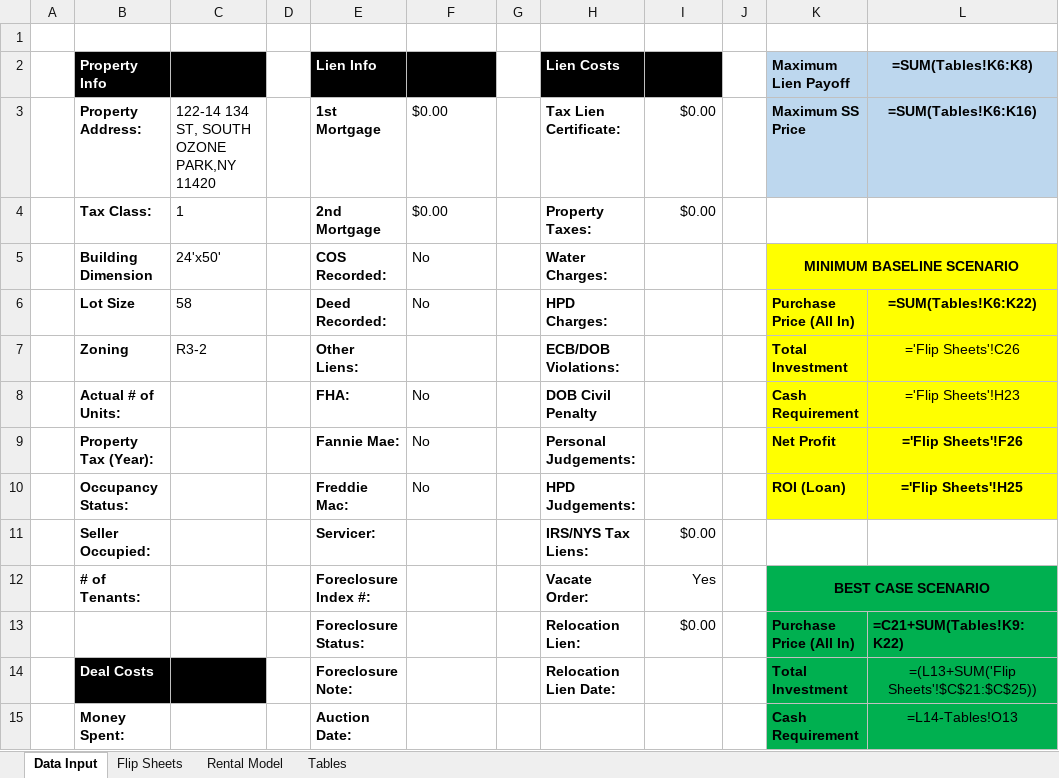
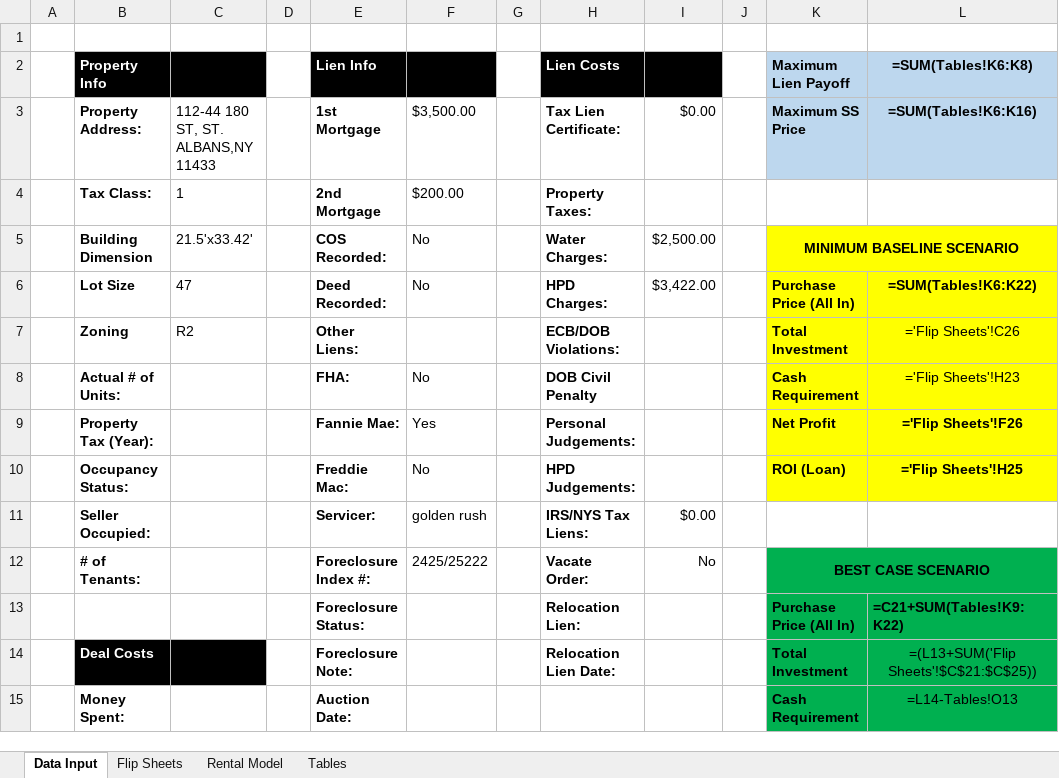
Before and after one commit to StevenWuRedQ/IntranetPortal, an Excel workbook: IntranetPortal/IntranetPortal/TempDataFile/underwriter.xlsx, sheet Data Input, drawn as a sheet; only a part is shown; values as stored, in another font and other column widths than the file's, no borders; formulas without a stored value are shown as written; the diff names each change by its address in the sheet, - before the commit and + after, or states it on an @@ line.

```diff
--- a/IntranetPortal/IntranetPortal/TempDataFile/underwriter.xlsx (sheet Data Input)
+++ b/IntranetPortal/IntranetPortal/TempDataFile/underwriter.xlsx (sheet Data Input)
-C3: 122-14 134 ST, SOUTH OZONE PARK,NY 11420
+C3: 112-44 180 ST, ST. ALBANS,NY 11433
-F3: $0.00
+F3: $3,500.00
-F4: $0.00
+F4: $200.00
-I4: $0.00
+I4: (empty)
-C5: 24'x50'
+C5: 21.5'x33.42'
-I5: (empty)
+I5: $2,500.00
-C6: 58
+C6: 47
-I6: (empty)
+I6: $3,422.00
-C7: R3-2
+C7: R2
-F9: No
+F9: Yes
-F11: (empty)
+F11: golden rush
-F12: (empty)
+F12: 2425/25222
-I12: Yes
+I12: No
-I13: $0.00
+I13: (empty)
```
Also changed, not shown: 3 other files.
